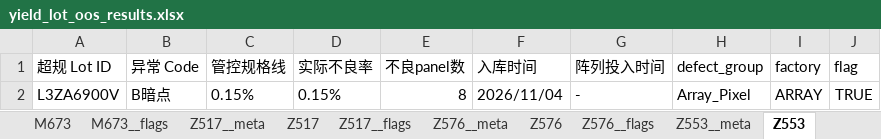
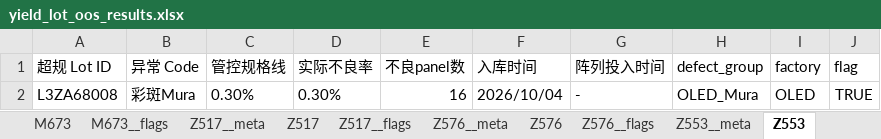
Before and after one commit to wzygio/vivo-project, an Excel workbook: resources/yield_domain/sheet_lot/yield_lot_oos_results.xlsx, sheet Z553, drawn as a sheet; values as stored, in another font and other column widths than the file's, no borders; removed rows and columns are numbered as before the commit, all else as after; the diff names each change by its address in the sheet, - before the commit and + after, or states it on an @@ line.

```diff
--- a/resources/yield_domain/sheet_lot/yield_lot_oos_results.xlsx (sheet Z553)
+++ b/resources/yield_domain/sheet_lot/yield_lot_oos_results.xlsx (sheet Z553)
-row 2: L3ZA6900V | B暗点 | 0.15% | 0.15% | 8 | 2026/11/04 | - | Array_Pixel | ARRAY | TRUE
+row 2: L3ZA68008 | 彩斑Mura | 0.30% | 0.30% | 16 | 2026/10/04 | - | OLED_Mura | OLED | TRUE
```
Also changed, not shown: sheet Z576, sheet Z576__flags, sheet M626__meta, sheet M678__meta, sheet Z571__meta, sheet Z553__meta, 5 more sheets, resources/indicator_domain/qtime/qtime_alerts.xlsx, resources/inline_domain/aoi_rs/aoi_rs_sheet_oos_decoration.xlsx, 17 other files.
